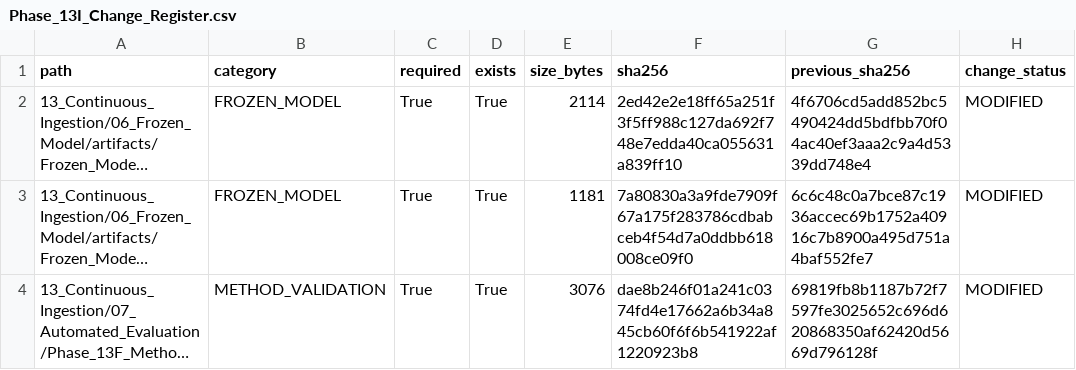
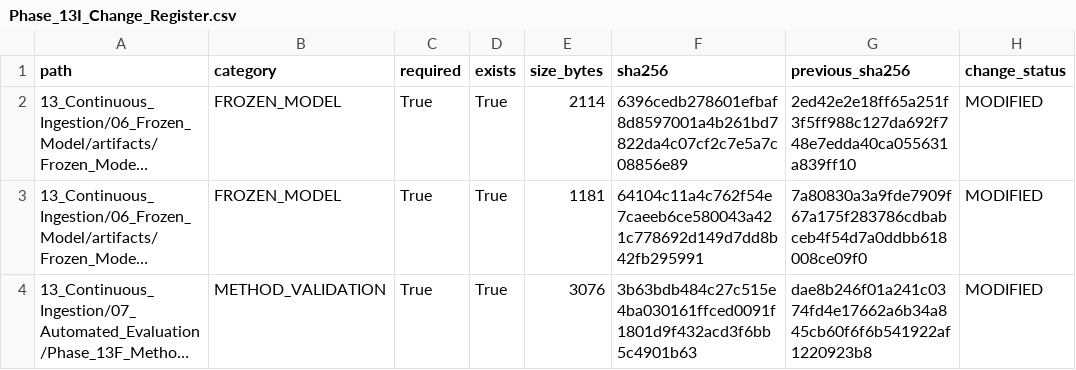
Before and after one commit to Shash-ai/Semiconductor-Credit-Risk-ML, a CSV file: 13_Continuous_Ingestion/08_Governance/Phase_13I_Change_Register.csv, drawn as a sheet; long unchanged cells end in …; the diff names each change by its address in the sheet, - before the commit and + after, or states it on an @@ line.

```diff
--- a/13_Continuous_Ingestion/08_Governance/Phase_13I_Change_Register.csv
+++ b/13_Continuous_Ingestion/08_Governance/Phase_13I_Change_Register.csv
-F2 (sha256): 2ed42e2e18ff65a251f3f5ff988c127da692f748e7edda40ca055631a839ff10
+F2 (sha256): 6396cedb278601efbaf8d8597001a4b261bd7822da4c07cf2c7e5a7c08856e89
-G2 (previous_sha256): 4f6706cd5add852bc5490424dd5bdfbb70f04ac40ef3aaa2c9a4d5339dd748e4
+G2 (previous_sha256): 2ed42e2e18ff65a251f3f5ff988c127da692f748e7edda40ca055631a839ff10
-F3 (sha256): 7a80830a3a9fde7909f67a175f283786cdbabceb4f54d7a0ddbb618008ce09f0
+F3 (sha256): 64104c11a4c762f54e7caeeb6ce580043a421c778692d149d7dd8b42fb295991
-G3 (previous_sha256): 6c6c48c0a7bce87c1936accec69b1752a40916c7b8900a495d751a4baf552fe7
+G3 (previous_sha256): 7a80830a3a9fde7909f67a175f283786cdbabceb4f54d7a0ddbb618008ce09f0
-F4 (sha256): dae8b246f01a241c0374fd4e17662a6b34a845cb60f6f6b541922af1220923b8
+F4 (sha256): 3b63bdb484c27c515e4ba030161ffced0091f1801d9f432acd3f6bb5c4901b63
-G4 (previous_sha256): 69819fb8b1187b72f7597fe3025652c696d620868350af62420d5669d796128f
+G4 (previous_sha256): dae8b246f01a241c0374fd4e17662a6b34a845cb60f6f6b541922af1220923b8
```
Also changed, not shown: 13_Continuous_Ingestion/08_Governance/Phase_13I_Artifact_Hashes.csv, 10 other files.
